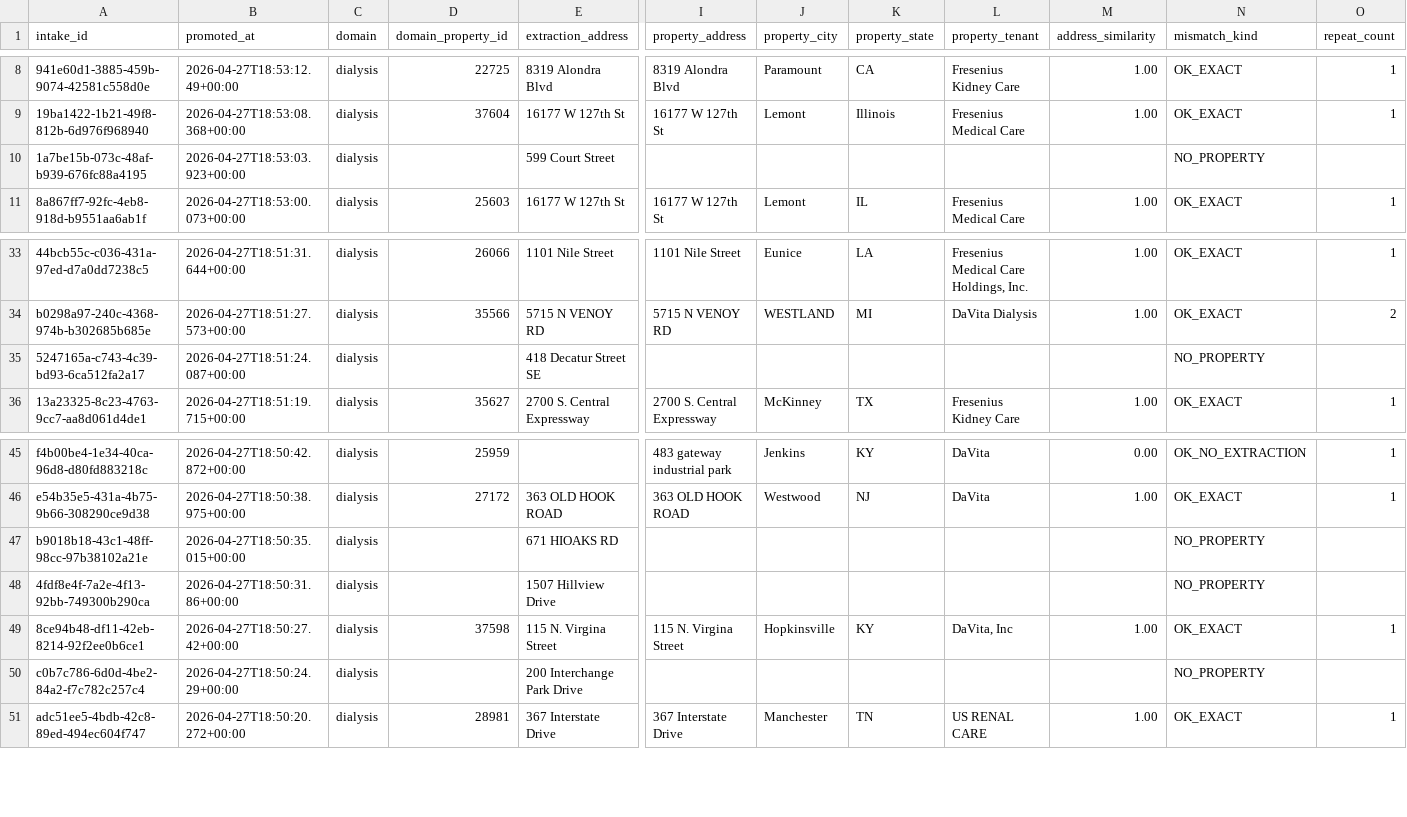
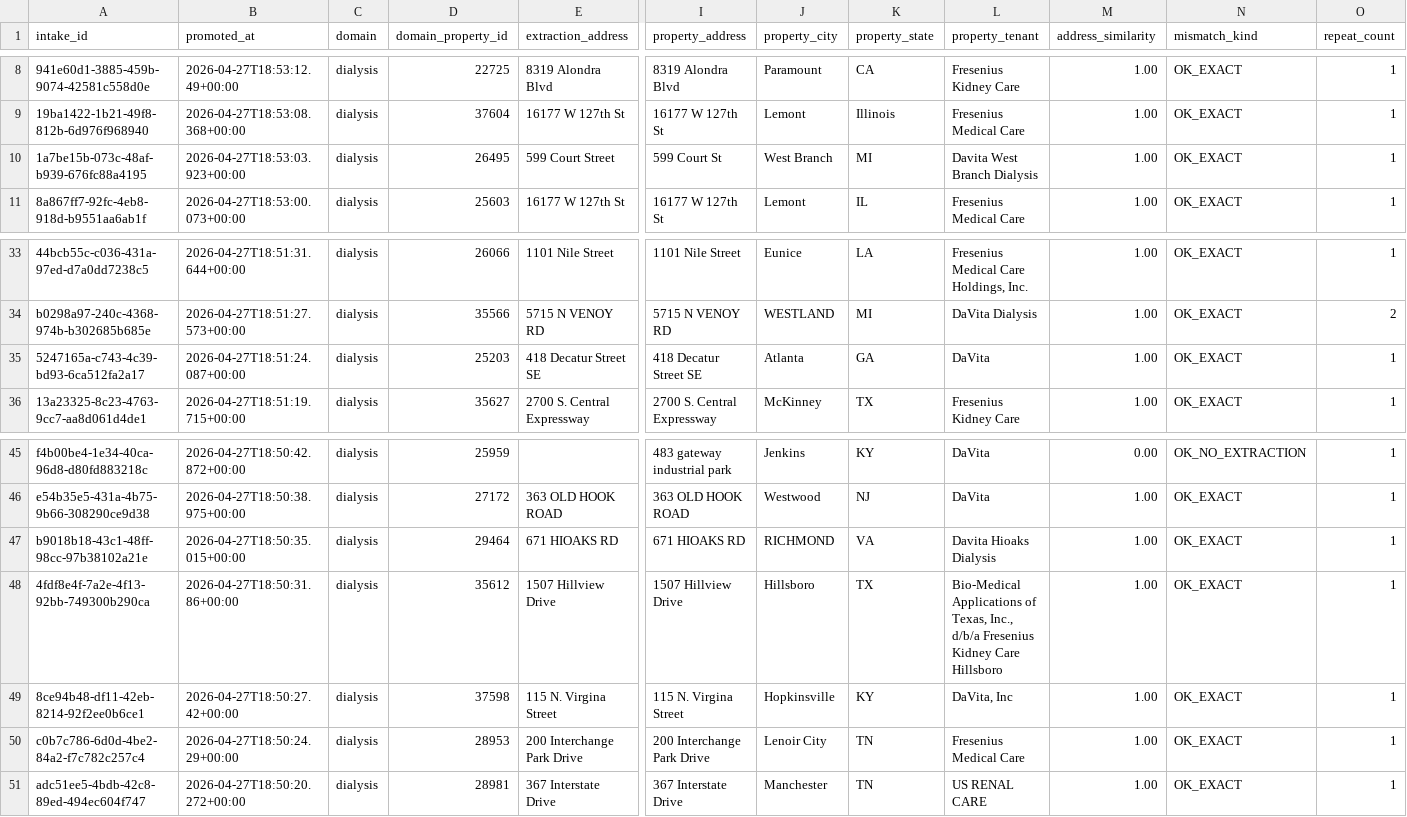
Before and after one commit to sbriggssjc/life-command-center, a CSV file: scripts/audit-promotion-correctness-output.csv, drawn as a sheet; only a part is shown, gaps mark what is left out; the diff covers the shown part only; the diff names each change by its address in the sheet, - before the commit and + after, or states it on an @@ line.

Commit message:
GPT changes.

```diff
--- a/scripts/audit-promotion-correctness-output.csv
+++ b/scripts/audit-promotion-correctness-output.csv
-D10 (domain_property_id): (empty)
+D10 (domain_property_id): 26495
-I10 (property_address): (empty)
+I10 (property_address): 599 Court St
-J10 (property_city): (empty)
+J10 (property_city): West Branch
-K10 (property_state): (empty)
+K10 (property_state): MI
-L10 (property_tenant): (empty)
+L10 (property_tenant): Davita West Branch Dialysis
-M10 (address_similarity): (empty)
+M10 (address_similarity): 1.00
-N10 (mismatch_kind): NO_PROPERTY
+N10 (mismatch_kind): OK_EXACT
-O10 (repeat_count): (empty)
+O10 (repeat_count): 1
-D35 (domain_property_id): (empty)
+D35 (domain_property_id): 25203
-I35 (property_address): (empty)
+I35 (property_address): 418 Decatur Street SE
-J35 (property_city): (empty)
+J35 (property_city): Atlanta
-K35 (property_state): (empty)
+K35 (property_state): GA
-L35 (property_tenant): (empty)
+L35 (property_tenant): DaVita
-M35 (address_similarity): (empty)
+M35 (address_similarity): 1.00
-N35 (mismatch_kind): NO_PROPERTY
+N35 (mismatch_kind): OK_EXACT
-O35 (repeat_count): (empty)
+O35 (repeat_count): 1
-D47 (domain_property_id): (empty)
+D47 (domain_property_id): 29464
-I47 (property_address): (empty)
+I47 (property_address): 671 HIOAKS RD
-J47 (property_city): (empty)
+J47 (property_city): RICHMOND
-K47 (property_state): (empty)
+K47 (property_state): VA
-L47 (property_tenant): (empty)
+L47 (property_tenant): Davita Hioaks Dialysis
-M47:M48 (address_similarity): (empty)
+M47:M48 (address_similarity): 1.00
-N47:N48 (mismatch_kind): NO_PROPERTY
+N47:N48 (mismatch_kind): OK_EXACT
-O47:O48 (repeat_count): (empty)
+O47:O48 (repeat_count): 1
-D48 (domain_property_id): (empty)
+D48 (domain_property_id): 35612
-I48 (property_address): (empty)
+I48 (property_address): 1507 Hillview Drive
-J48 (property_city): (empty)
+J48 (property_city): Hillsboro
-K48 (property_state): (empty)
+K48 (property_state): TX
-L48 (property_tenant): (empty)
+L48 (property_tenant): Bio-Medical Applications of Texas, Inc., d/b/a Fresenius Kidney Care Hillsboro
-D50 (domain_property_id): (empty)
+D50 (domain_property_id): 28953
-I50 (property_address): (empty)
+I50 (property_address): 200 Interchange Park Drive
-J50 (property_city): (empty)
+J50 (property_city): Lenoir City
-K50 (property_state): (empty)
+K50 (property_state): TN
-L50 (property_tenant): (empty)
+L50 (property_tenant): Fresenius Medical Care
-M50 (address_similarity): (empty)
+M50 (address_similarity): 1.00
-N50 (mismatch_kind): NO_PROPERTY
+N50 (mismatch_kind): OK_EXACT
-O50 (repeat_count): (empty)
+O50 (repeat_count): 1
```
Also changed, not shown: 64 edited cells elsewhere in this file.
